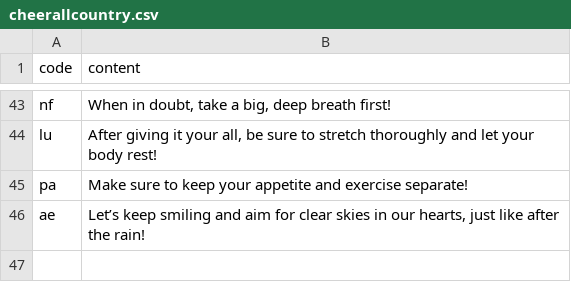
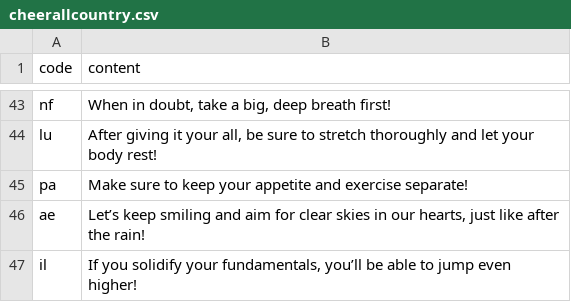
Before and after one commit to htvoffcial/htvoffcial, a CSV file: .github/content/cheerallcountry.csv, drawn as a sheet; only a part is shown, gaps mark what is left out.

```diff
--- a/.github/content/cheerallcountry.csv
+++ b/.github/content/cheerallcountry.csv
@@ -46 +46,2 @@ pa,"Make sure to keep your appetite and exercise separate!"
 ae,"Let’s keep smiling and aim for clear skies in our hearts, just like after the rain!"
+il,"If you solidify your fundamentals, you’ll be able to jump even higher!"
```
